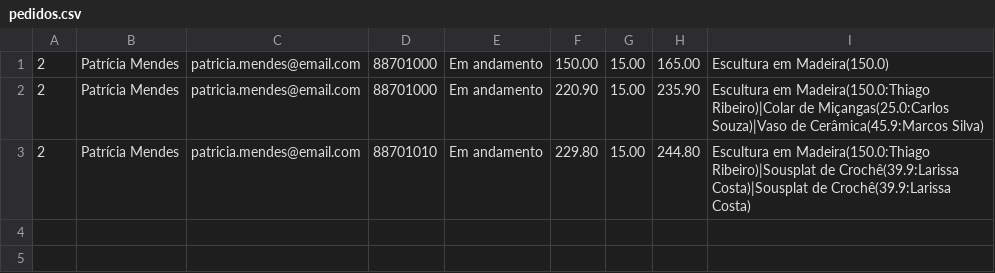
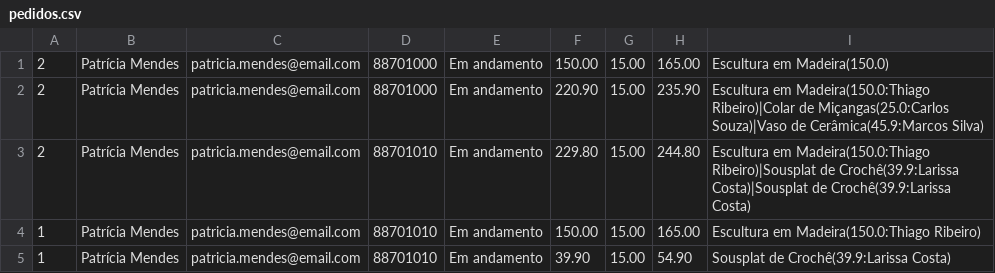
Before and after one commit to Felipe195-Gr/SIMPA, a CSV file: pedidos.csv, drawn as a sheet; the diff names each change by its address in the sheet, - before the commit and + after, or states it on an @@ line.

```diff
--- a/pedidos.csv
+++ b/pedidos.csv
+row 4: 1 | Patrícia Mendes | patricia.mendes@email.com | 88701010 | Em andamento | 150.00 | 15.00 | 165.00 | Escultura em Madeira(150.0:Thiago Ribeiro)
+row 5: 1 | Patrícia Mendes | patricia.mendes@email.com | 88701010 | Em andamento | 39.90 | 15.00 | 54.90 | Sousplat de Crochê(39.9:Larissa Costa)
```
Also changed, not shown: cadastro_produtos.csv, 1 other file.
